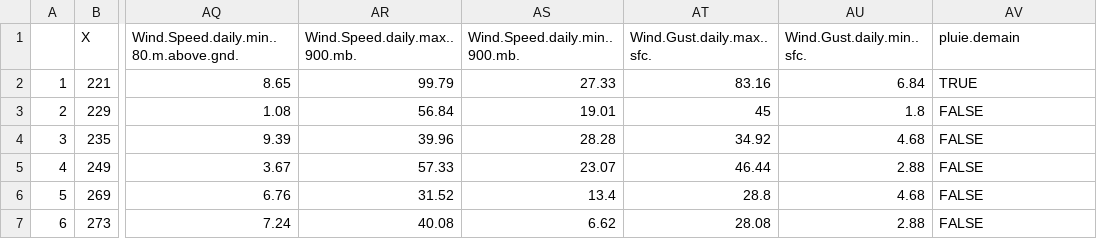
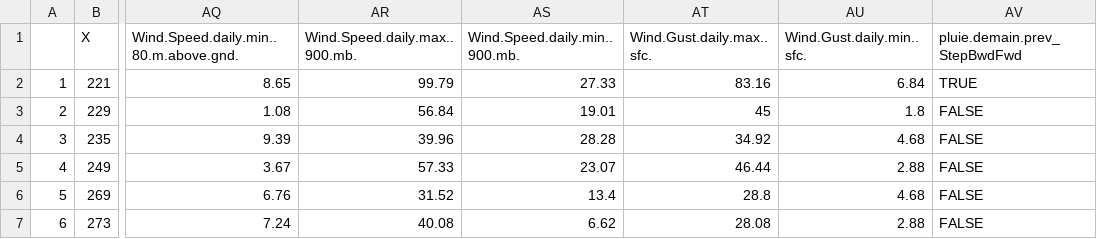
Before and after one commit to philippereal/Project-glm, a CSV file: MeteoPrevision.csv, drawn as a sheet; only a part is shown, gaps mark what is left out; the diff names each change by its address in the sheet, - before the commit and + after, or states it on an @@ line.

Commit message:
Add files via upload

```diff
--- a/MeteoPrevision.csv
+++ b/MeteoPrevision.csv
-AV1: pluie.demain
+AV1: pluie.demain.prev_StepBwdFwd
```
